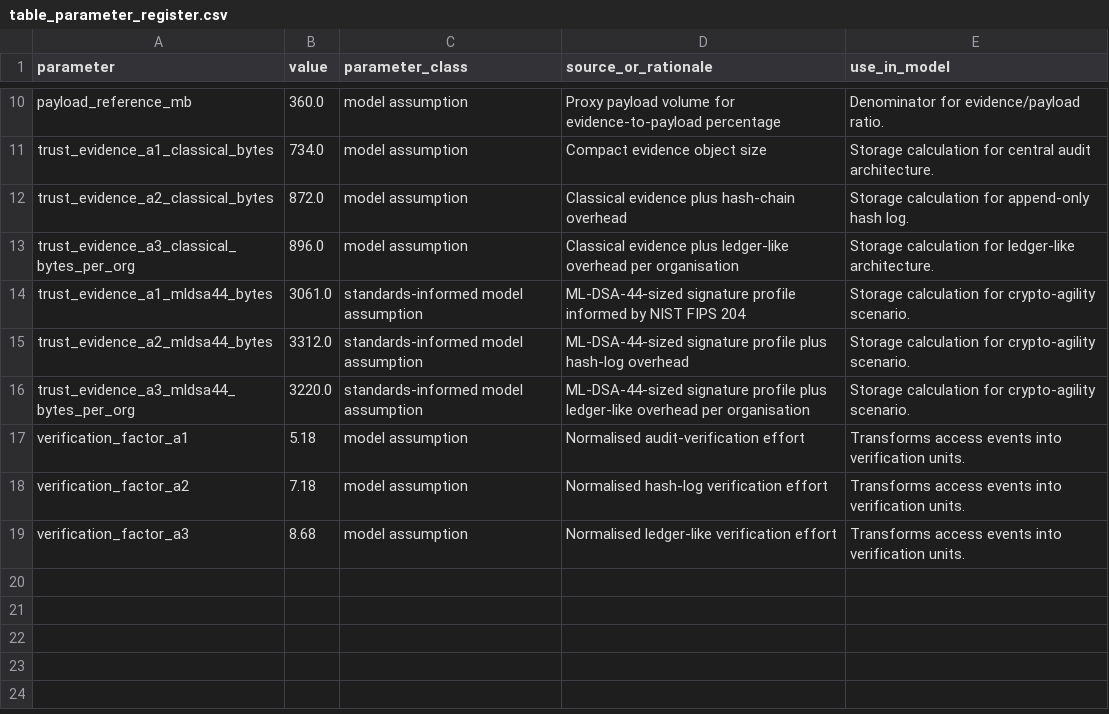
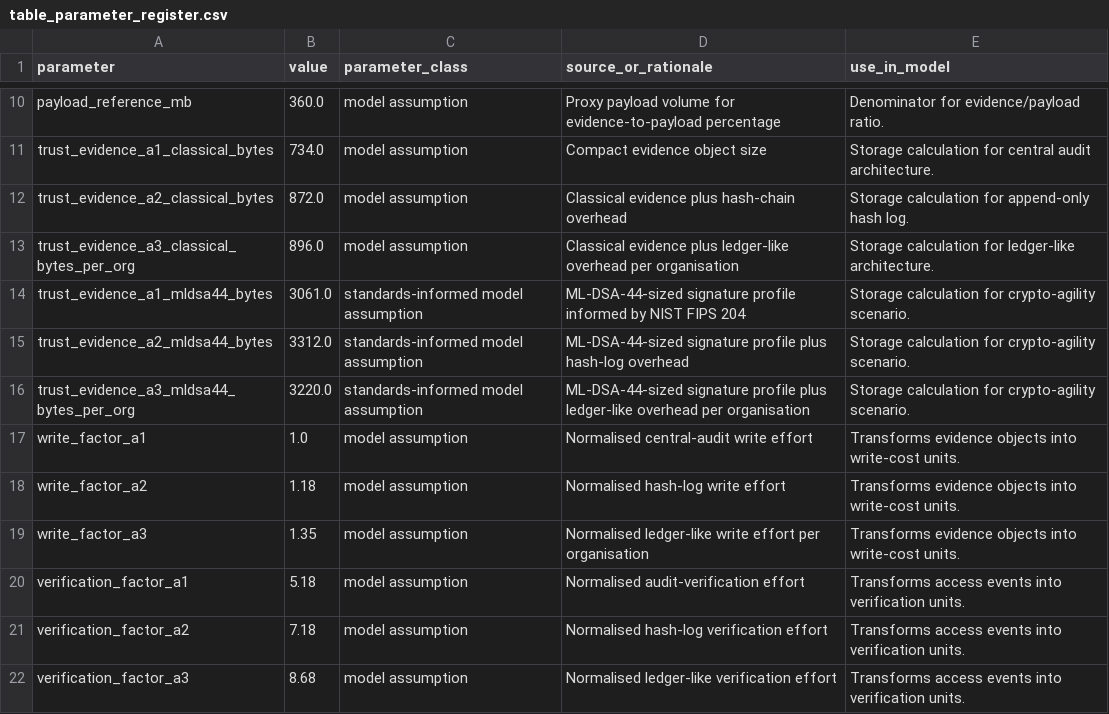
Before and after one commit to antonioclim/TEA-Sim, a CSV file: outputs/tables/table_parameter_register.csv, drawn as a sheet; only a part is shown, gaps mark what is left out.

```diff
--- a/outputs/tables/table_parameter_register.csv
+++ b/outputs/tables/table_parameter_register.csv
@@ -16,2 +16,5 @@ trust_evidence_a2_mldsa44_bytes,3312.0,standards-informed model assumption,ML-DS
 trust_evidence_a3_mldsa44_bytes_per_org,3220.0,standards-informed model assumption,ML-DSA-44-sized signature profile plus ledger-like overhead per organisation,Storage calculation for crypto-agility scenario.
+write_factor_a1,1.0,model assumption,Normalised central-audit write effort,Transforms evidence objects into write-cost units.
+write_factor_a2,1.18,model assumption,Normalised hash-log write effort,Transforms evidence objects into write-cost units.
+write_factor_a3,1.35,model assumption,Normalised ledger-like write effort per organisation,Transforms evidence objects into write-cost units.
 verification_factor_a1,5.18,model assumption,Normalised audit-verification effort,Transforms access events into verification units.
```
Also changed, not shown: data/parameter_rationale_extended.csv, data/parameter_register.csv, 23 other files.
